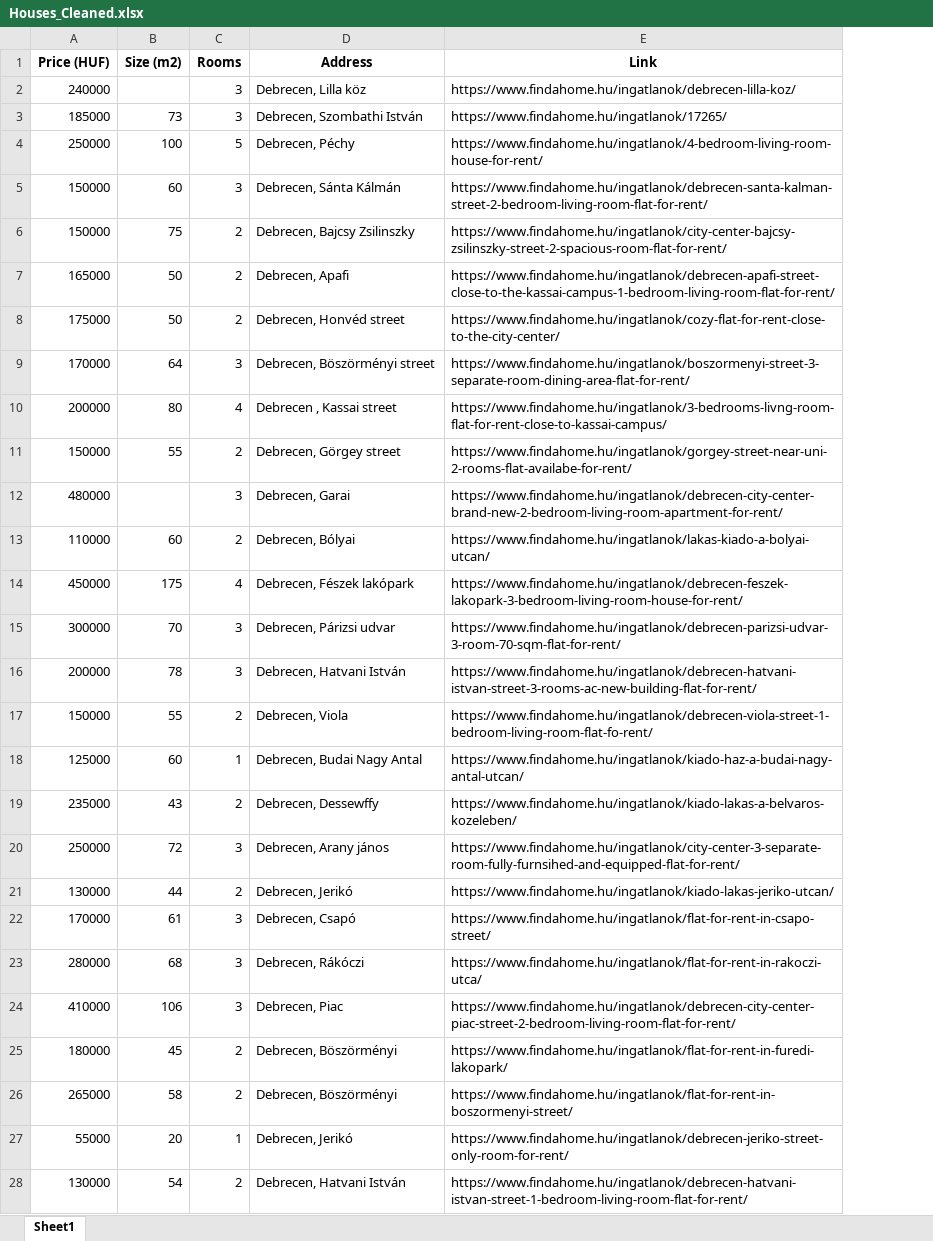
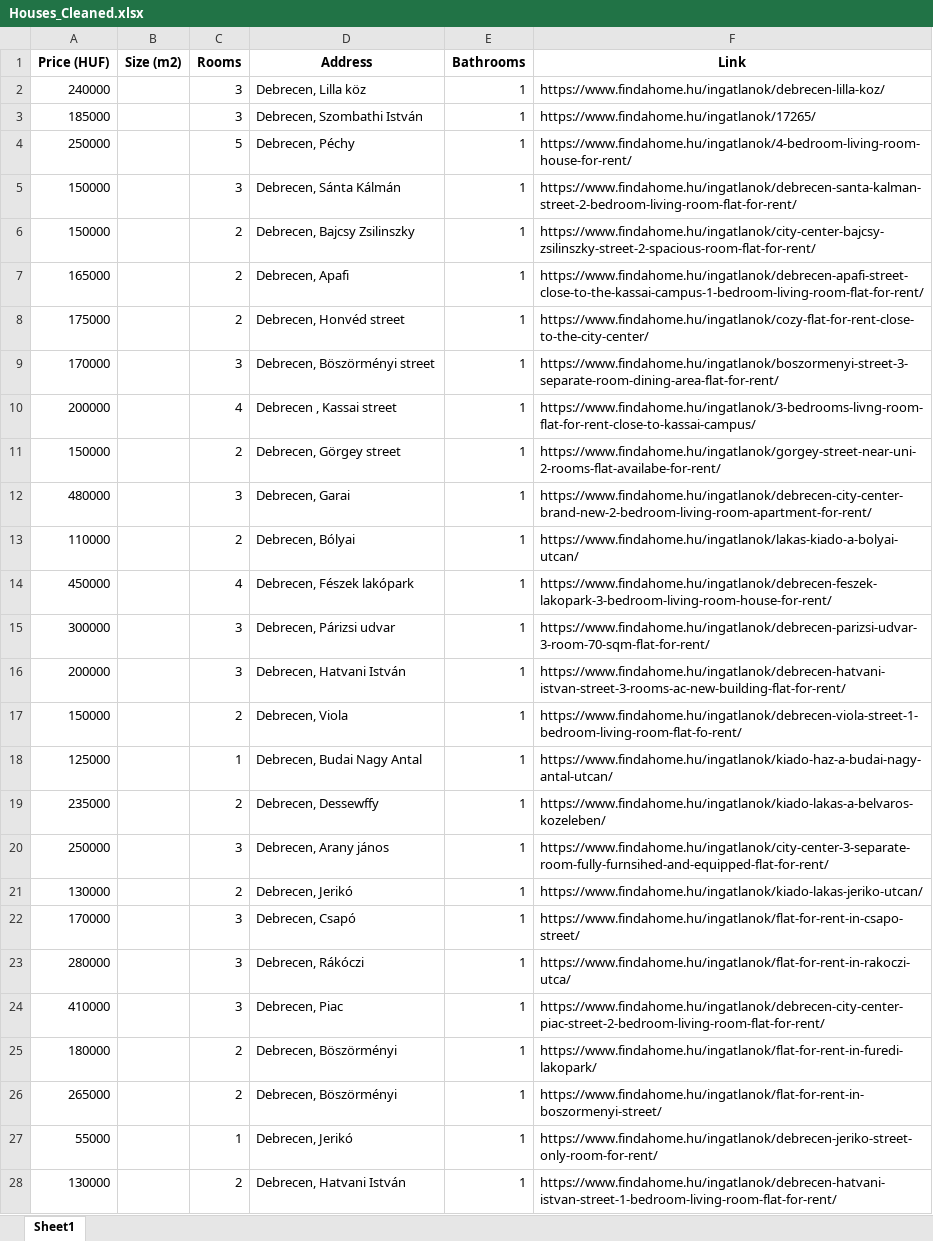
Before and after one commit to YousefBarakat99/Streamlit, an Excel workbook: streamlit/Houses_Cleaned.xlsx, sheet Sheet1, drawn as a sheet; only a part is shown; values as stored, in another font and other column widths than the file's, no borders; the diff covers the shown part only; the diff names each change by its address in the sheet, - before the commit and + after, or states it on an @@ line.

Commit message:
Add files via upload

```diff
--- a/streamlit/Houses_Cleaned.xlsx (sheet Sheet1)
+++ b/streamlit/Houses_Cleaned.xlsx (sheet Sheet1)
+column E (Bathrooms), rows 2-28: all 1
-B3 (Size (m2)): 73
+B3 (Size (m2)): (empty)
-B4 (Size (m2)): 100
+B4 (Size (m2)): (empty)
-B5 (Size (m2)): 60
+B5 (Size (m2)): (empty)
-B6 (Size (m2)): 75
+B6 (Size (m2)): (empty)
-B7:B8 (Size (m2)): 50
+B7:B8 (Size (m2)): (empty)
-B9 (Size (m2)): 64
+B9 (Size (m2)): (empty)
-B10 (Size (m2)): 80
+B10 (Size (m2)): (empty)
-B11 (Size (m2)): 55
+B11 (Size (m2)): (empty)
-B13 (Size (m2)): 60
+B13 (Size (m2)): (empty)
-B14 (Size (m2)): 175
+B14 (Size (m2)): (empty)
-B15 (Size (m2)): 70
+B15 (Size (m2)): (empty)
-B16 (Size (m2)): 78
+B16 (Size (m2)): (empty)
-B17 (Size (m2)): 55
+B17 (Size (m2)): (empty)
-B18 (Size (m2)): 60
+B18 (Size (m2)): (empty)
-B19 (Size (m2)): 43
+B19 (Size (m2)): (empty)
-B20 (Size (m2)): 72
+B20 (Size (m2)): (empty)
-B21 (Size (m2)): 44
+B21 (Size (m2)): (empty)
-B22 (Size (m2)): 61
+B22 (Size (m2)): (empty)
-B23 (Size (m2)): 68
+B23 (Size (m2)): (empty)
-B24 (Size (m2)): 106
+B24 (Size (m2)): (empty)
-B25 (Size (m2)): 45
+B25 (Size (m2)): (empty)
-B26 (Size (m2)): 58
+B26 (Size (m2)): (empty)
-B27 (Size (m2)): 20
+B27 (Size (m2)): (empty)
-B28 (Size (m2)): 54
+B28 (Size (m2)): (empty)
```
Also changed, not shown: other rows of this sheet.
